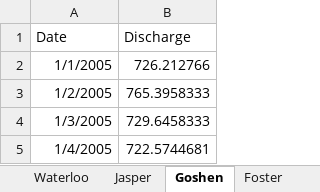
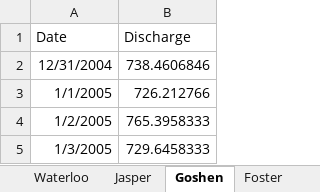
Before and after one commit to jehill17/Willamette, an Excel workbook: Control point historical discharge 2005.xlsx, sheet Goshen, drawn as a sheet; only a part is shown; the shorter side is filled out with more unchanged rows; values as stored, in another font and other column widths than the file's, no borders; the diff names each change by its address in the sheet, - before the commit and + after, or states it on an @@ line.

```diff
--- a/Control point historical discharge 2005.xlsx (sheet Goshen)
+++ b/Control point historical discharge 2005.xlsx (sheet Goshen)
+row 2: 12/31/2004 | 738.4606846
```
Also changed, not shown: sheet Monroe, sheet Salem, sheet Jasper, sheet Albany, sheet Jefferson, sheet Harrisburg, 4 more sheets, 1 other file.
